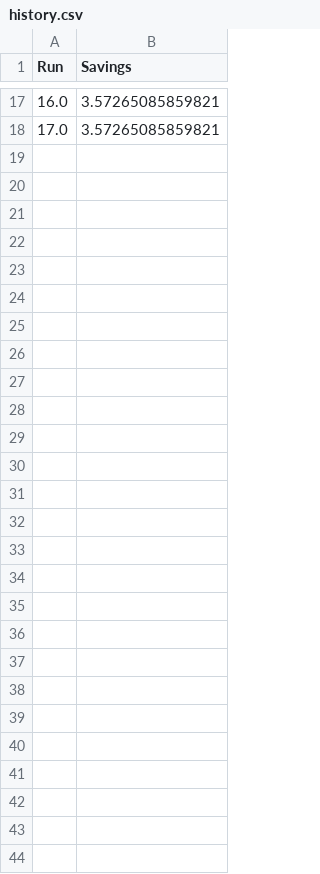
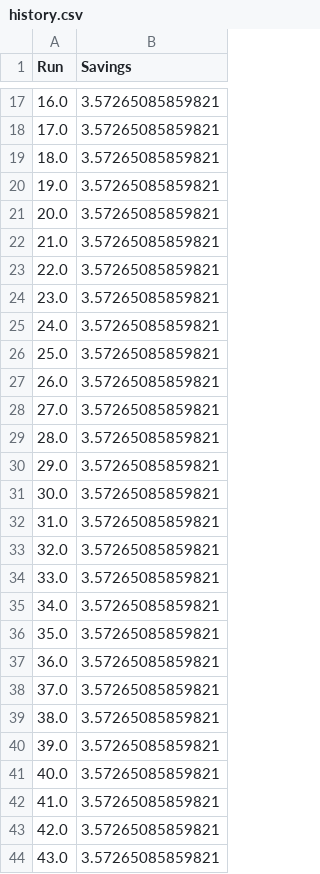
Before and after one commit to m4n1kya/Beacon, a CSV file: reports/history.csv, drawn as a sheet; only a part is shown, gaps mark what is left out; the diff names each change by its address in the sheet, - before the commit and + after, or states it on an @@ line.

```diff
--- a/reports/history.csv
+++ b/reports/history.csv
+row 19: 18.0 | 3.57265085859821
+row 20: 19.0 | 3.57265085859821
+row 21: 20.0 | 3.57265085859821
+row 22: 21.0 | 3.57265085859821
+row 23: 22.0 | 3.57265085859821
+row 24: 23.0 | 3.57265085859821
+row 25: 24.0 | 3.57265085859821
+row 26: 25.0 | 3.57265085859821
+row 27: 26.0 | 3.57265085859821
+row 28: 27.0 | 3.57265085859821
+row 29: 28.0 | 3.57265085859821
+row 30: 29.0 | 3.57265085859821
+row 31: 30.0 | 3.57265085859821
+row 32: 31.0 | 3.57265085859821
+row 33: 32.0 | 3.57265085859821
+row 34: 33.0 | 3.57265085859821
+row 35: 34.0 | 3.57265085859821
+row 36: 35.0 | 3.57265085859821
+row 37: 36.0 | 3.57265085859821
+row 38: 37.0 | 3.57265085859821
+row 39: 38.0 | 3.57265085859821
+row 40: 39.0 | 3.57265085859821
+row 41: 40.0 | 3.57265085859821
+row 42: 41.0 | 3.57265085859821
+row 43: 42.0 | 3.57265085859821
+row 44: 43.0 | 3.57265085859821
```
Also changed, not shown: 5 other files.
